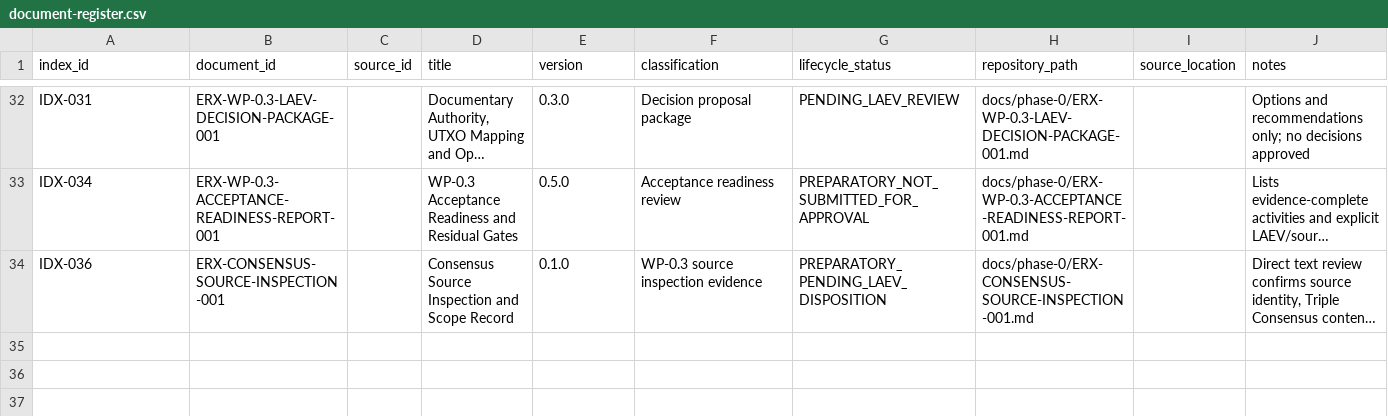
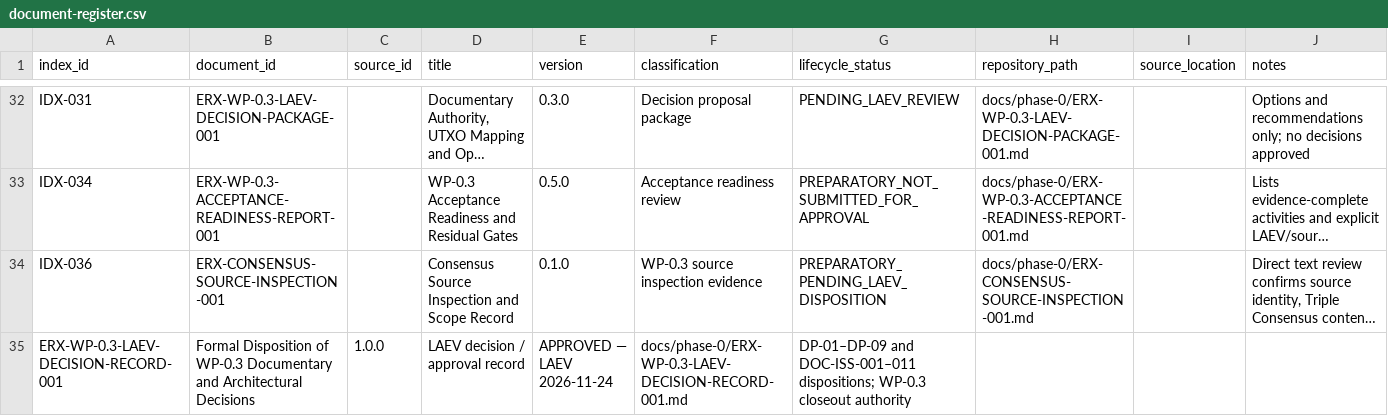
Before and after one commit to byLAEV/ERX-911-System-byLAEV, a CSV file: registers/document-register.csv, drawn as a sheet; only a part is shown, gaps mark what is left out; long unchanged cells end in …; the diff names each change by its address in the sheet, - before the commit and + after, or states it on an @@ line.

Commit message:
docs(register): add WP-0.3 decision record

```diff
--- a/registers/document-register.csv
+++ b/registers/document-register.csv
+row 35: ERX-WP-0.3-LAEV-DECISION-RECORD-001 | Formal Disposition of WP-0.3 Documentary and Architectural Decisions | 1.0.0 | LAEV decision / approval record | APPROVED — LAEV 2026-11-24 | docs/phase-0/ERX-WP-0.3-LAEV-DECISION-RECORD-001.md | DP-01–DP-09 and DOC-ISS-001–011 dispositions; WP-0.3 closeout authority
```
